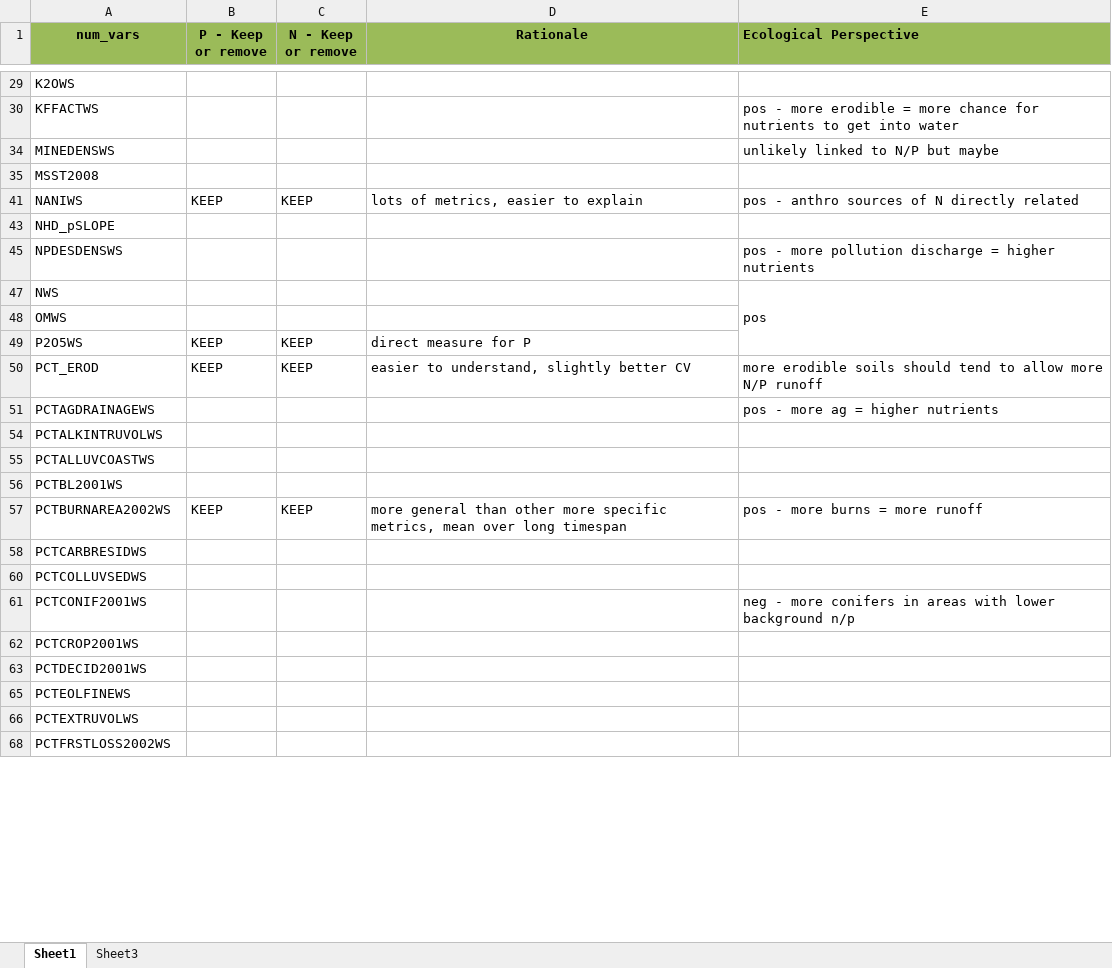
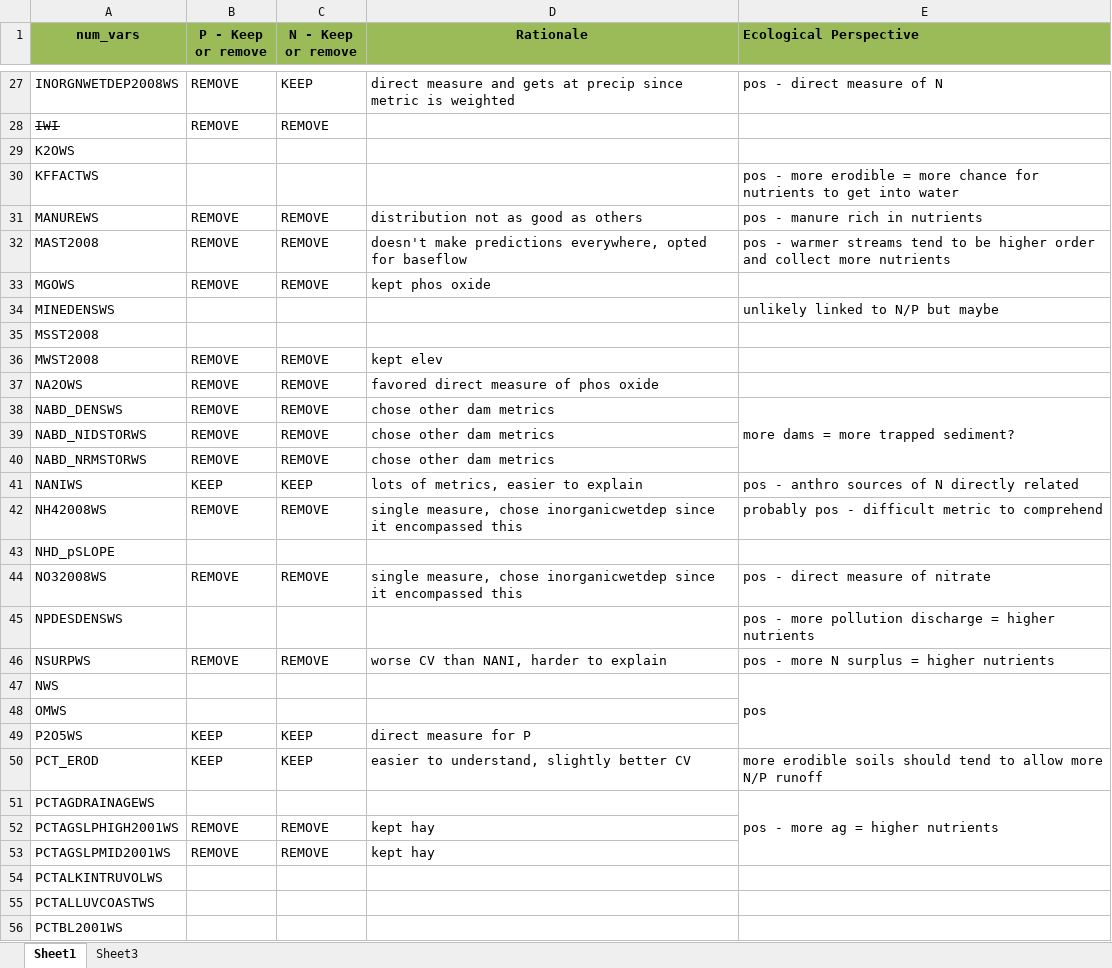
Before and after one commit to DEQlmerric/BioMonORDEQ, an Excel workbook: Benchmarks/Water Chemistry/Total Phosphorus/Var selection decisions 1-22-26.xlsx, sheet Sheet1, drawn as a sheet; only a part is shown, gaps mark what is left out; the shorter side is filled out with more unchanged rows; values as stored, in another font and other column widths than the file's, no borders; conditional formats not drawn; the diff covers the shown part only; the diff names each change by its address in the sheet, - before the commit and + after, or states it on an @@ line.

```diff
--- a/Benchmarks/Water Chemistry/Total Phosphorus/Var selection decisions 1-22-26.xlsx (sheet Sheet1)
+++ b/Benchmarks/Water Chemistry/Total Phosphorus/Var selection decisions 1-22-26.xlsx (sheet Sheet1)
@@ row 27 unhidden: INORGNWETDEP2008WS | REMOVE | KEEP | direct measure and gets at precip since metric is weighted | pos - direct measure of N @@
@@ row 28 unhidden: IWI | REMOVE | REMOVE @@
@@ row 31 unhidden: MANUREWS | REMOVE | REMOVE | distribution not as good as others | pos - manure rich in nutrients @@
@@ row 32 unhidden: MAST2008 | REMOVE | REMOVE | doesn't make predictions everywhere, opted for baseflow | pos - warmer streams tend to be higher order and collect more nutrients @@
@@ row 33 unhidden: MGOWS | REMOVE | REMOVE | kept phos oxide @@
@@ row 36 unhidden: MWST2008 | REMOVE | REMOVE | kept elev @@
@@ row 37 unhidden: NA2OWS | REMOVE | REMOVE | favored direct measure of phos oxide @@
@@ row 38 unhidden: NABD_DENSWS | REMOVE | REMOVE | chose other dam metrics | more dams = more trapped sediment? @@
@@ row 39 unhidden: NABD_NIDSTORWS | REMOVE | REMOVE | chose other dam metrics @@
@@ row 40 unhidden: NABD_NRMSTORWS | REMOVE | REMOVE | chose other dam metrics @@
@@ row 42 unhidden: NH42008WS | REMOVE | REMOVE | single measure, chose inorganicwetdep since it encompassed this | probably pos - difficult metric to comprehend @@
@@ row 44 unhidden: NO32008WS | REMOVE | REMOVE | single measure, chose inorganicwetdep since it encompassed this | pos - direct measure of nitrate @@
@@ row 46 unhidden: NSURPWS | REMOVE | REMOVE | worse CV than NANI, harder to explain | pos - more N surplus = higher nutrients @@
+E51:E53 merged
@@ row 52 unhidden: PCTAGSLPHIGH2001WS | REMOVE | REMOVE | kept hay @@
@@ row 53 unhidden: PCTAGSLPMID2001WS | REMOVE | REMOVE | kept hay @@
```
Also changed, not shown: 53 hidden or unhidden rows elsewhere in this sheet, 1 other file.
